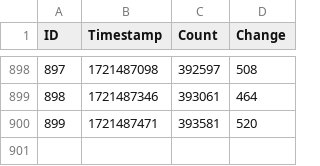
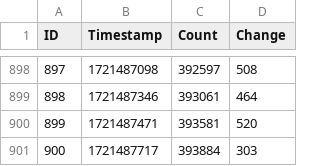
Before and after one commit to Active5850/tarkov_event_arms_race, a CSV file: prapor_count.csv, drawn as a sheet; only a part is shown, gaps mark what is left out; the diff names each change by its address in the sheet, - before the commit and + after, or states it on an @@ line.

Commit message:
Update data 2024-07-21T03:01:59.125754

```diff
--- a/prapor_count.csv
+++ b/prapor_count.csv
+row 901: 900 | 1721487717 | 393884 | 303
```
